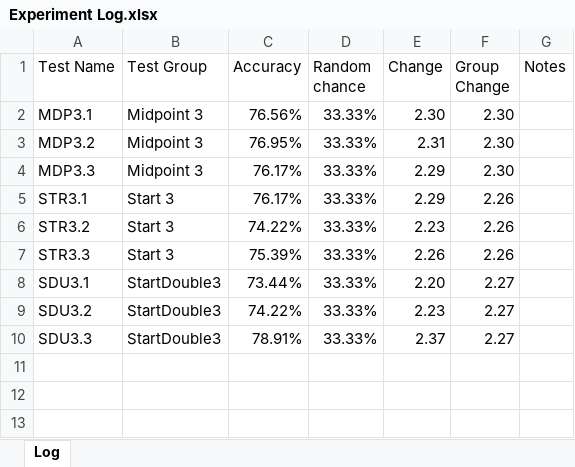
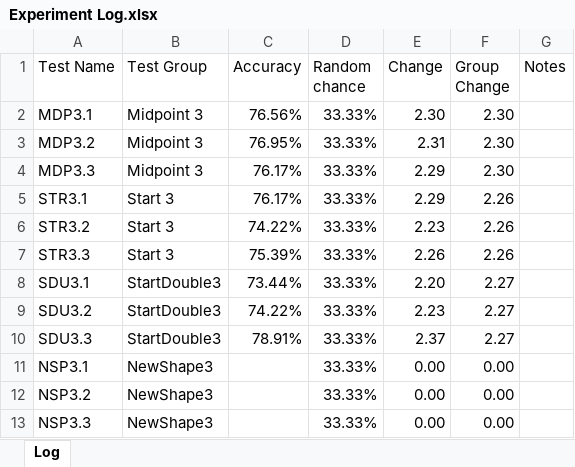
Before and after one commit to grey280/nAud, an Excel workbook: logs/Experiment Log.xlsx, sheet Log, drawn as a sheet; values as stored, in another font and other column widths than the file's, no borders; conditional formats not drawn; the diff names each change by its address in the sheet, - before the commit and + after, or states it on an @@ line.

Commit message:
Prep for new test

```diff
--- a/logs/Experiment Log.xlsx (sheet Log)
+++ b/logs/Experiment Log.xlsx (sheet Log)
+row 11: NSP3.1 | NewShape3 |  | 33.33% | 0.00 | 0.00
+row 12: NSP3.2 | NewShape3 |  | 33.33% | 0.00 | 0.00
+row 13: NSP3.3 | NewShape3 |  | 33.33% | 0.00 | 0.00
```
Also changed, not shown: 1 other file.
